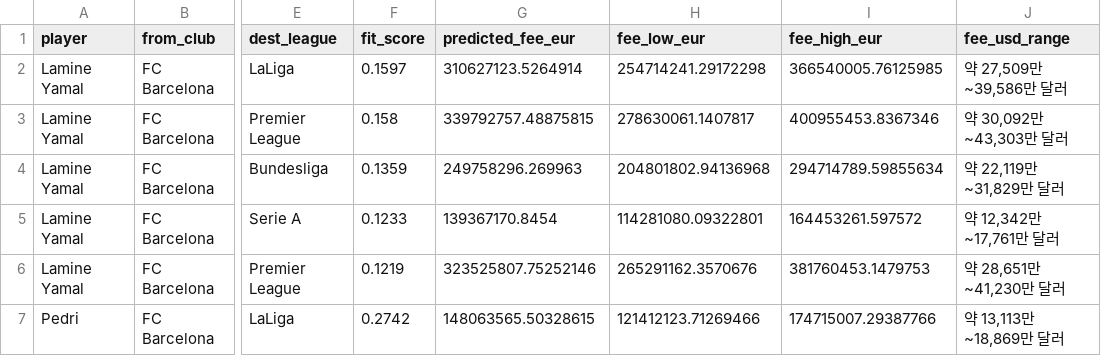
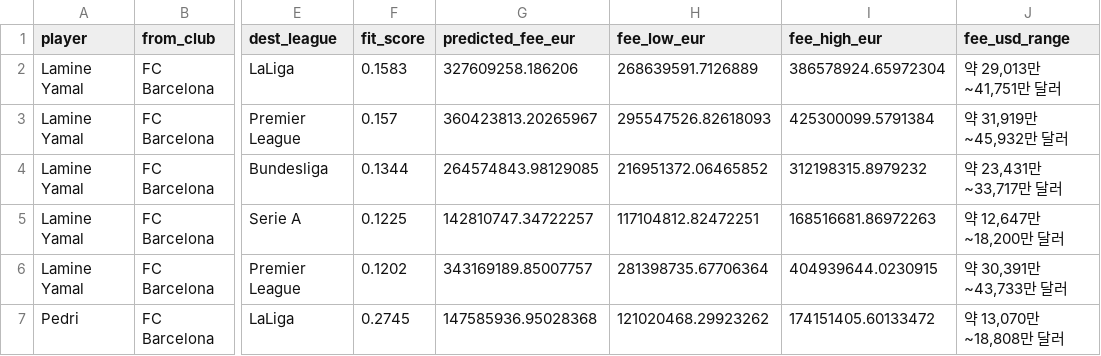
Before and after one commit to gwYun/azz3, a CSV file: destination/outputs/recommendations.csv, drawn as a sheet; only a part is shown, gaps mark what is left out; the diff covers the shown part only; the diff names each change by its address in the sheet, - before the commit and + after, or states it on an @@ line.

```diff
--- a/destination/outputs/recommendations.csv
+++ b/destination/outputs/recommendations.csv
-F2 (fit_score): 0.1597
+F2 (fit_score): 0.1583
-G2 (predicted_fee_eur): 310627123.5264914
+G2 (predicted_fee_eur): 327609258.186206
-H2 (fee_low_eur): 254714241.29172298
+H2 (fee_low_eur): 268639591.7126889
-I2 (fee_high_eur): 366540005.76125985
+I2 (fee_high_eur): 386578924.65972304
-J2 (fee_usd_range): 약 27,509만~39,586만 달러
+J2 (fee_usd_range): 약 29,013만~41,751만 달러
-F3 (fit_score): 0.158
+F3 (fit_score): 0.157
-G3 (predicted_fee_eur): 339792757.48875815
+G3 (predicted_fee_eur): 360423813.20265967
-H3 (fee_low_eur): 278630061.1407817
+H3 (fee_low_eur): 295547526.82618093
-I3 (fee_high_eur): 400955453.8367346
+I3 (fee_high_eur): 425300099.5791384
-J3 (fee_usd_range): 약 30,092만~43,303만 달러
+J3 (fee_usd_range): 약 31,919만~45,932만 달러
-F4 (fit_score): 0.1359
+F4 (fit_score): 0.1344
-G4 (predicted_fee_eur): 249758296.269963
+G4 (predicted_fee_eur): 264574843.98129085
-H4 (fee_low_eur): 204801802.94136968
+H4 (fee_low_eur): 216951372.06465852
-I4 (fee_high_eur): 294714789.59855634
+I4 (fee_high_eur): 312198315.8979232
-J4 (fee_usd_range): 약 22,119만~31,829만 달러
+J4 (fee_usd_range): 약 23,431만~33,717만 달러
-F5 (fit_score): 0.1233
+F5 (fit_score): 0.1225
-G5 (predicted_fee_eur): 139367170.8454
+G5 (predicted_fee_eur): 142810747.34722257
-H5 (fee_low_eur): 114281080.09322801
+H5 (fee_low_eur): 117104812.82472251
-I5 (fee_high_eur): 164453261.597572
+I5 (fee_high_eur): 168516681.86972263
-J5 (fee_usd_range): 약 12,342만~17,761만 달러
+J5 (fee_usd_range): 약 12,647만~18,200만 달러
-F6 (fit_score): 0.1219
+F6 (fit_score): 0.1202
-G6 (predicted_fee_eur): 323525807.75252146
+G6 (predicted_fee_eur): 343169189.85007757
-H6 (fee_low_eur): 265291162.3570676
+H6 (fee_low_eur): 281398735.67706364
-I6 (fee_high_eur): 381760453.1479753
+I6 (fee_high_eur): 404939644.0230915
-J6 (fee_usd_range): 약 28,651만~41,230만 달러
+J6 (fee_usd_range): 약 30,391만~43,733만 달러
-F7 (fit_score): 0.2742
+F7 (fit_score): 0.2745
-G7 (predicted_fee_eur): 148063565.50328615
+G7 (predicted_fee_eur): 147585936.95028368
-H7 (fee_low_eur): 121412123.71269466
+H7 (fee_low_eur): 121020468.29923262
-I7 (fee_high_eur): 174715007.29387766
+I7 (fee_high_eur): 174151405.60133472
-J7 (fee_usd_range): 약 13,113만~18,869만 달러
+J7 (fee_usd_range): 약 13,070만~18,808만 달러
```
Also changed, not shown: 70 edited cells elsewhere in this file, 10 other files.
